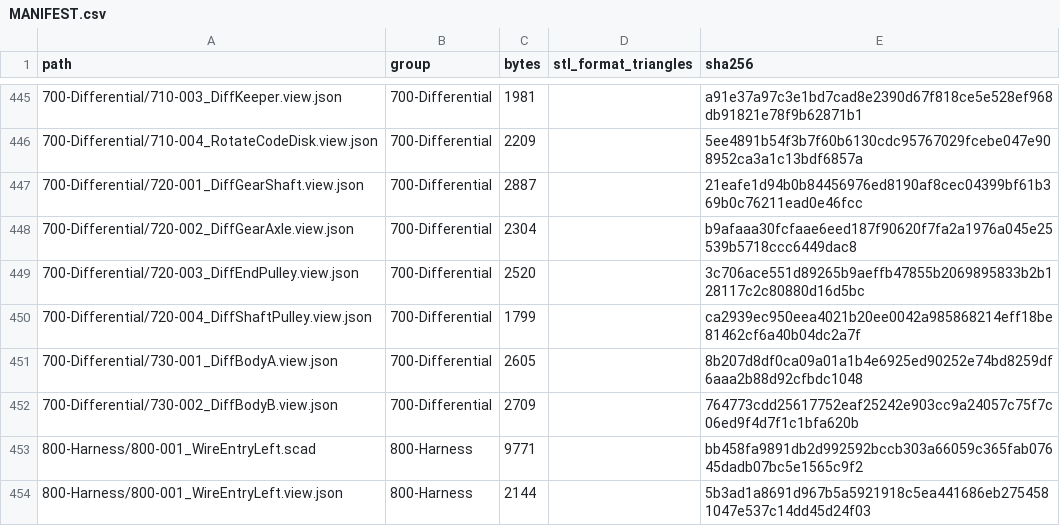
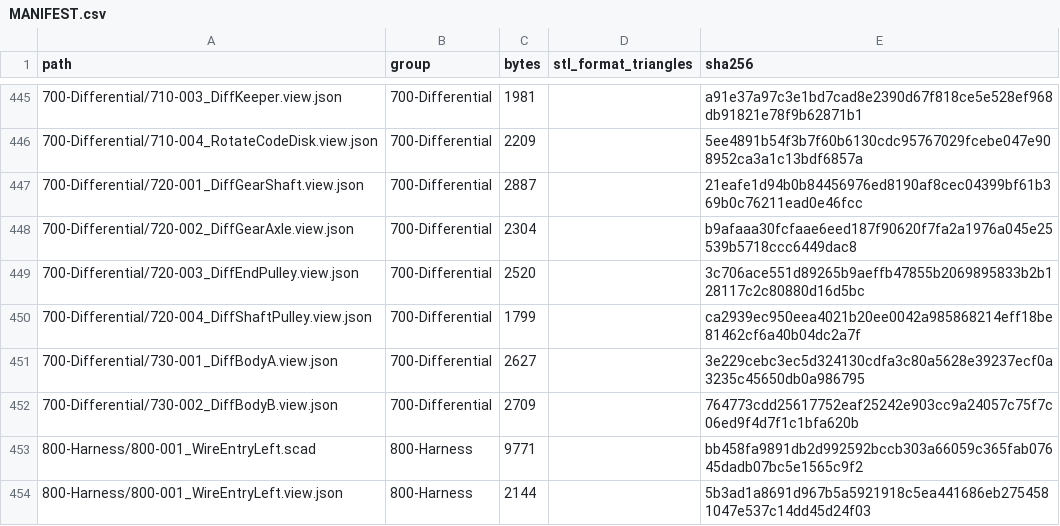
Before and after one commit to morgangalpin/Dexter, a CSV file: Hardware/Models/MANIFEST.csv, drawn as a sheet; only a part is shown, gaps mark what is left out; the diff covers the shown part only; the diff names each change by its address in the sheet, - before the commit and + after, or states it on an @@ line.

```diff
--- a/Hardware/Models/MANIFEST.csv
+++ b/Hardware/Models/MANIFEST.csv
-C451 (bytes): 2605
+C451 (bytes): 2627
-E451 (sha256): 8b207d8df0ca09a01a1b4e6925ed90252e74bd8259df6aaa2b88d92cfbdc1048
+E451 (sha256): 3e229cebc3ec5d324130cdfa3c80a5628e39237ecf0a3235c45650db0a986795
```
Also changed, not shown: 18 edited cells elsewhere in this file, 13 other files.
